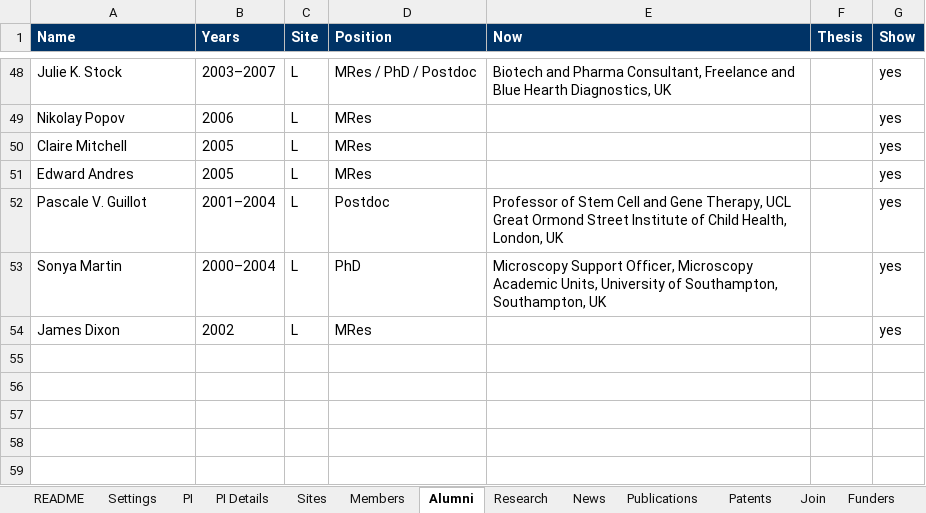
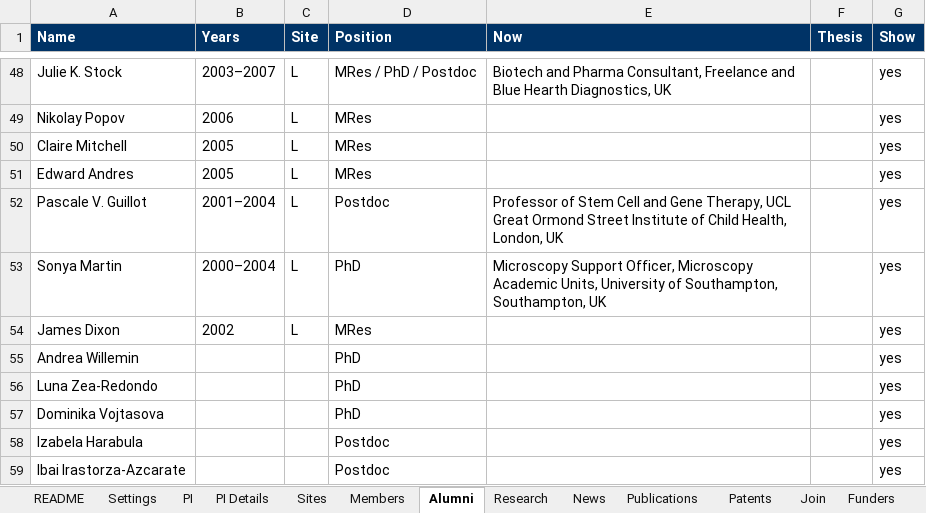
Before and after one commit to pombo-lab/pombo-lab.github.io, an Excel workbook: content/lab-content.xlsx, sheet Alumni, drawn as a sheet; only a part is shown, gaps mark what is left out; values as stored, in another font and other column widths than the file's, no borders; the diff names each change by its address in the sheet, - before the commit and + after, or states it on an @@ line.

Commit message:
Copy matching content from pombolab.latebris.link
Homepage headline and introduction, PI biography, member research
focus text and Google Scholar links, PI profile links, a 2022 honor,
five alumni, three bioRxiv preprints, and DOIs/links for four papers.

```diff
--- a/content/lab-content.xlsx (sheet Alumni)
+++ b/content/lab-content.xlsx (sheet Alumni)
+row 55: Andrea Willemin |  |  | PhD |  |  | yes
+row 56: Luna Zea-Redondo |  |  | PhD |  |  | yes
+row 57: Dominika Vojtasova |  |  | PhD |  |  | yes
+row 58: Izabela Harabula |  |  | Postdoc |  |  | yes
+row 59: Ibai Irastorza-Azcarate |  |  | Postdoc |  |  | yes
```
Also changed, not shown: sheet Publications, sheet PI Details, sheet Members, sheet PI, sheet Settings.
